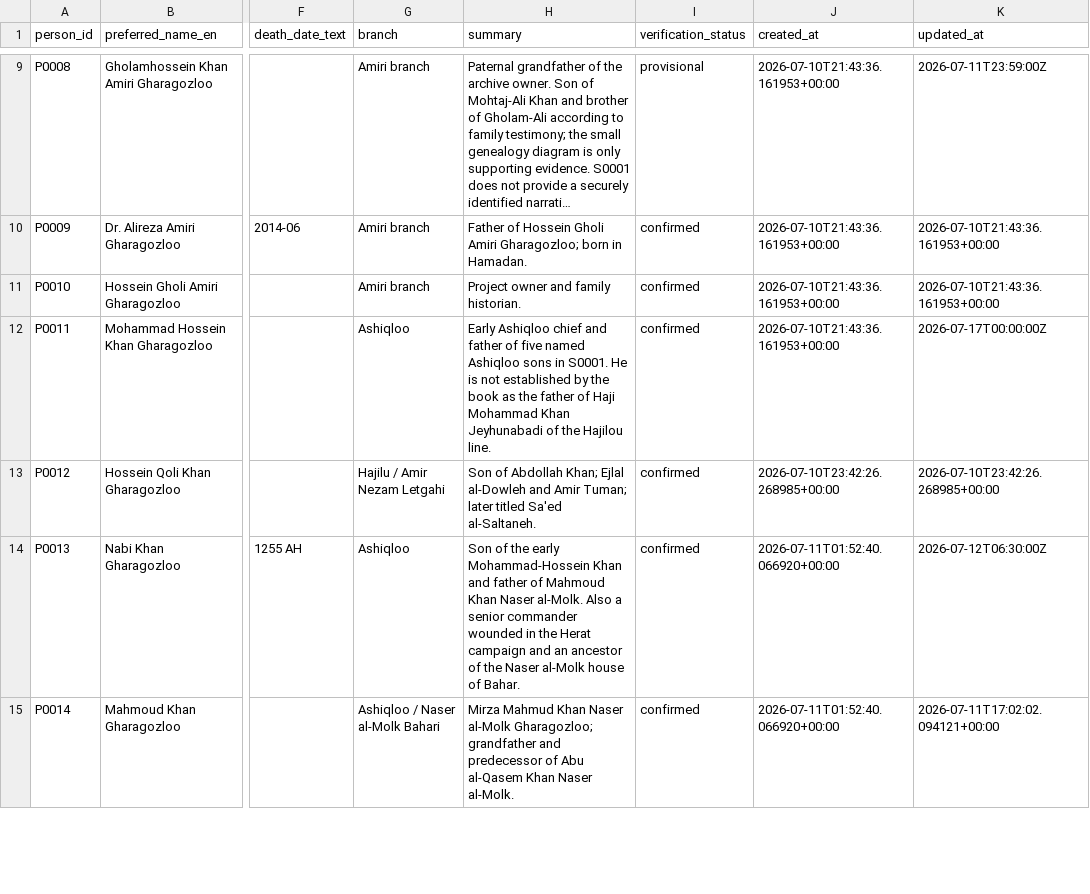
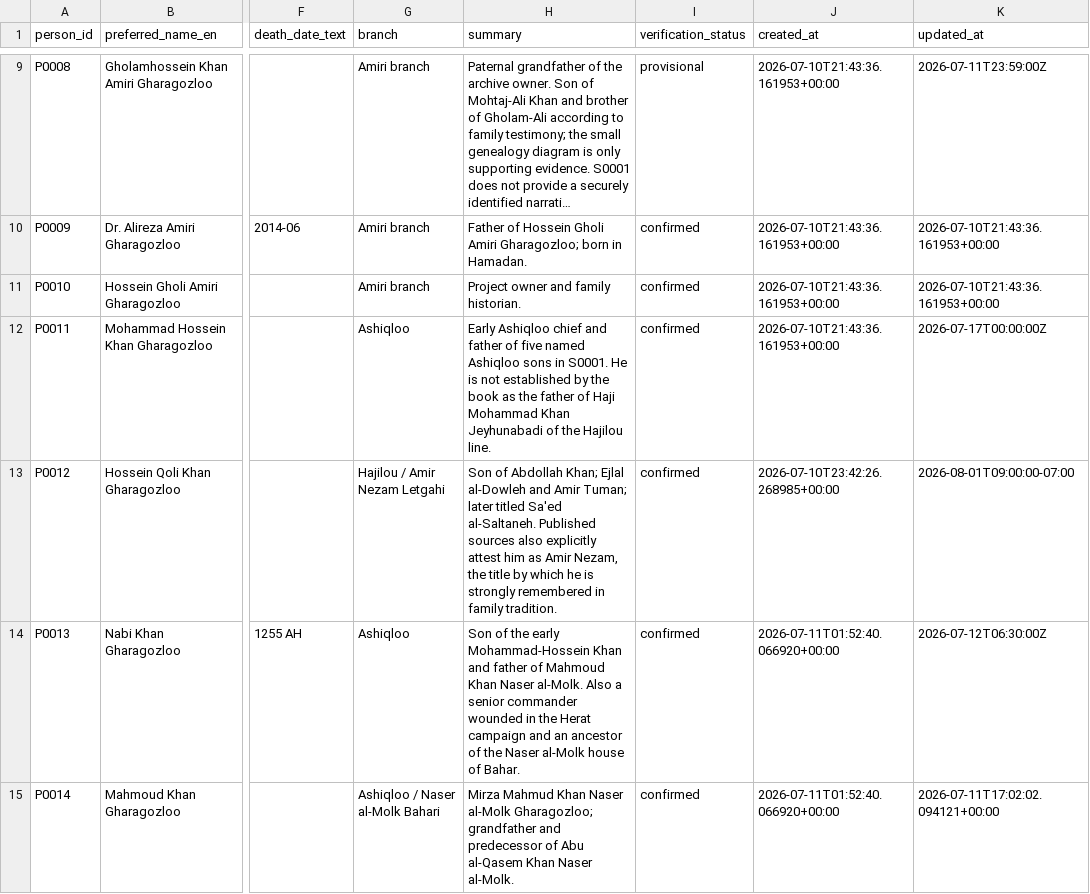
Before and after one commit to amirihoss-eng/Gharagozloo-Historical-Archive, a CSV file: Gharagozloo_Historical_Archive_v1_0_chapter3_complete/exports/persons.csv, drawn as a sheet; only a part is shown, gaps mark what is left out; long unchanged cells end in …; the diff covers the shown part only; the diff names each change by its address in the sheet, - before the commit and + after, or states it on an @@ line.

```diff
--- a/Gharagozloo_Historical_Archive_v1_0_chapter3_complete/exports/persons.csv
+++ b/Gharagozloo_Historical_Archive_v1_0_chapter3_complete/exports/persons.csv
-G13 (branch): Hajilu / Amir Nezam Letgahi
+G13 (branch): Hajilou / Amir Nezam Letgahi
-H13 (summary): …Sa'ed al-Saltaneh.
+H13 (summary): …Sa'ed al-Saltaneh. Published sources also explicitly attest him as Amir Nezam, the title by which he is strongly remembered in family tradition.
-K13 (updated_at): 2026-07-10T23:42:26.268985+00:00
+K13 (updated_at): 2026-08-01T09:00:00-07:00
```
Also changed, not shown: 8 added rows and 23 edited cells elsewhere in this file, Gharagozloo_Historical_Archive_v1_0_chapter3_complete/exports/change_log.csv, Gharagozloo_Historical_Archive_v1_0_chapter3_complete/exports/claims.csv, 21 other files.
